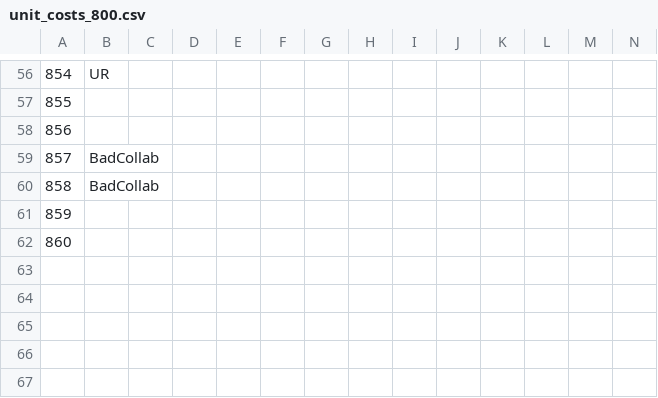
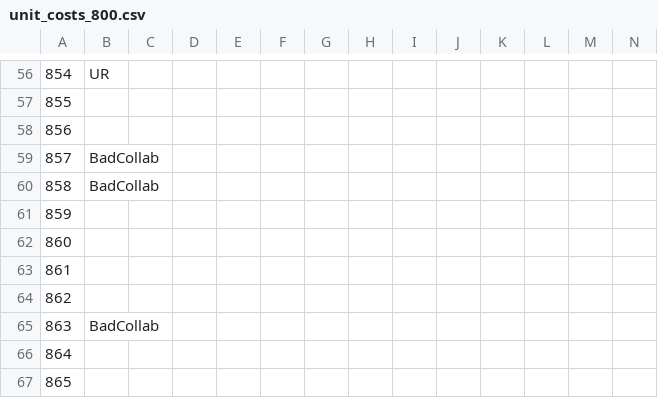
Before and after one commit to GoldrewAmp/BCUnitList, a CSV file: assets/unit_data/unit_costs_800.csv, drawn as a sheet; only a part is shown, gaps mark what is left out; rows hold the shown columns only; the diff names each change by its address in the sheet, - before the commit and + after, or states it on an @@ line.

```diff
--- a/assets/unit_data/unit_costs_800.csv
+++ b/assets/unit_data/unit_costs_800.csv
+row 63: 861
+row 64: 862
+row 65: 863 | BadCollab
+row 66: 864
+row 67: 865
```
Also changed, not shown: assets/unit_data/unit_abilities_400.csv, assets/unit_data/unit_abilities_800.csv, 30 other files.
